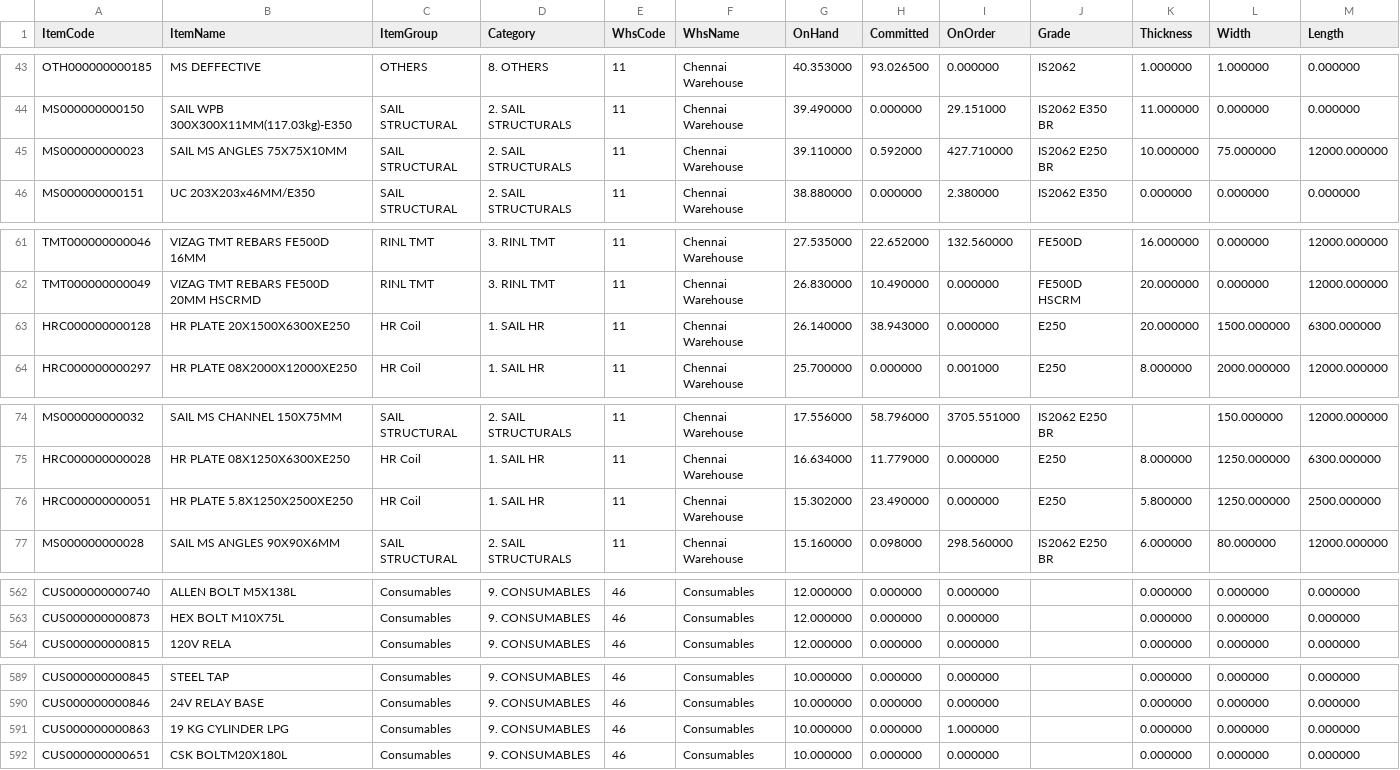
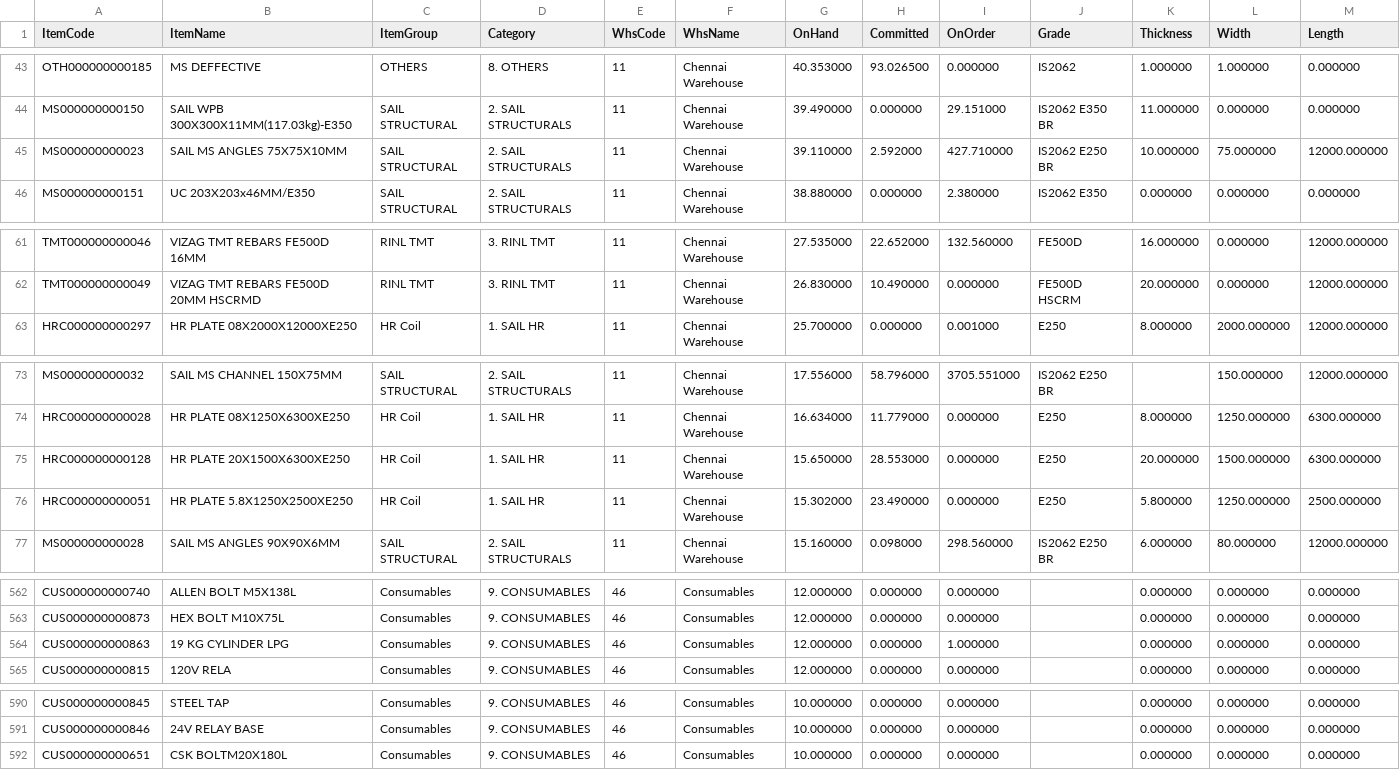
Before and after one commit to BSC23609/bsc-stock-data, a CSV file: mis_stock.csv, drawn as a sheet; only a part is shown, gaps mark what is left out; the diff covers the shown part only.

Commit message:
stock refresh 2026-10-16 10:45

```diff
--- a/mis_stock.csv
+++ b/mis_stock.csv
@@ -44,3 +44,3 @@ OTH000000000185,MS DEFFECTIVE,OTHERS,8. OTHERS,11,Chennai Warehouse,40.353000,93
 MS000000000150,SAIL WPB 300X300X11MM(117.03kg)-E350,SAIL STRUCTURAL,2. SAIL STRUCTURALS,11,Chennai Warehouse,39.490000,0.000000,29.151000,IS2062 E350 BR,11.000000,0.000000,0.000000
-MS000000000023,SAIL MS ANGLES 75X75X10MM,SAIL STRUCTURAL,2. SAIL STRUCTURALS,11,Chennai Warehouse,39.110000,0.592000,427.710000,IS2062 E250 BR,10.000000,75.000000,12000.000000
+MS000000000023,SAIL MS ANGLES 75X75X10MM,SAIL STRUCTURAL,2. SAIL STRUCTURALS,11,Chennai Warehouse,39.110000,2.592000,427.710000,IS2062 E250 BR,10.000000,75.000000,12000.000000
 MS000000000151,UC 203X203x46MM/E350,SAIL STRUCTURAL,2. SAIL STRUCTURALS,11,Chennai Warehouse,38.880000,0.000000,2.380000,IS2062 E350,0.000000,0.000000,0.000000
@@ -62,3 +62,2 @@ TMT000000000046,VIZAG TMT REBARS FE500D 16MM,RINL TMT,3. RINL TMT,11,Chennai War
 TMT000000000049,VIZAG TMT REBARS FE500D 20MM HSCRMD,RINL TMT,3. RINL TMT,11,Chennai Warehouse,26.830000,10.490000,0.000000,FE500D HSCRM,20.000000,0.000000,12000.000000
-HRC000000000128,HR PLATE 20X1500X6300XE250,HR Coil,1. SAIL HR,11,Chennai Warehouse,26.140000,38.943000,0.000000,E250,20.000000,1500.000000,6300.000000
 HRC000000000297,HR PLATE 08X2000X12000XE250,HR Coil,1. SAIL HR,11,Chennai Warehouse,25.700000,0.000000,0.001000,E250,8.000000,2000.000000,12000.000000
@@ -75,2 +74,3 @@ MS000000000032,SAIL MS CHANNEL 150X75MM,SAIL STRUCTURAL,2. SAIL STRUCTURALS,11,C
 HRC000000000028,HR PLATE 08X1250X6300XE250,HR Coil,1. SAIL HR,11,Chennai Warehouse,16.634000,11.779000,0.000000,E250,8.000000,1250.000000,6300.000000
+HRC000000000128,HR PLATE 20X1500X6300XE250,HR Coil,1. SAIL HR,11,Chennai Warehouse,15.650000,28.553000,0.000000,E250,20.000000,1500.000000,6300.000000
 HRC000000000051,HR PLATE 5.8X1250X2500XE250,HR Coil,1. SAIL HR,11,Chennai Warehouse,15.302000,23.490000,0.000000,E250,5.800000,1250.000000,2500.000000
@@ -563,2 +563,3 @@ CUS000000000740,ALLEN BOLT  M5X138L,Consumables,9. CONSUMABLES,46,Consumables,12
 CUS000000000873,HEX BOLT M10X75L,Consumables,9. CONSUMABLES,46,Consumables,12.000000,0.000000,0.000000,,0.000000,0.000000,0.000000
+CUS000000000863,19 KG CYLINDER LPG,Consumables,9. CONSUMABLES,46,Consumables,12.000000,0.000000,1.000000,,0.000000,0.000000,0.000000
 CUS000000000815,120V RELA,Consumables,9. CONSUMABLES,46,Consumables,12.000000,0.000000,0.000000,,0.000000,0.000000,0.000000
@@ -590,3 +591,2 @@ CUS000000000845,STEEL TAP,Consumables,9. CONSUMABLES,46,Consumables,10.000000,0.
 CUS000000000846,24V RELAY BASE,Consumables,9. CONSUMABLES,46,Consumables,10.000000,0.000000,0.000000,,0.000000,0.000000,0.000000
-CUS000000000863,19 KG CYLINDER LPG,Consumables,9. CONSUMABLES,46,Consumables,10.000000,0.000000,1.000000,,0.000000,0.000000,0.000000
 CUS000000000651,CSK BOLTM20X180L,Consumables,9. CONSUMABLES,46,Consumables,10.000000,0.000000,0.000000,,0.000000,0.000000,0.000000
```
Also changed, not shown: 2 edited cells elsewhere in this file, plates.csv, 3 other files.
